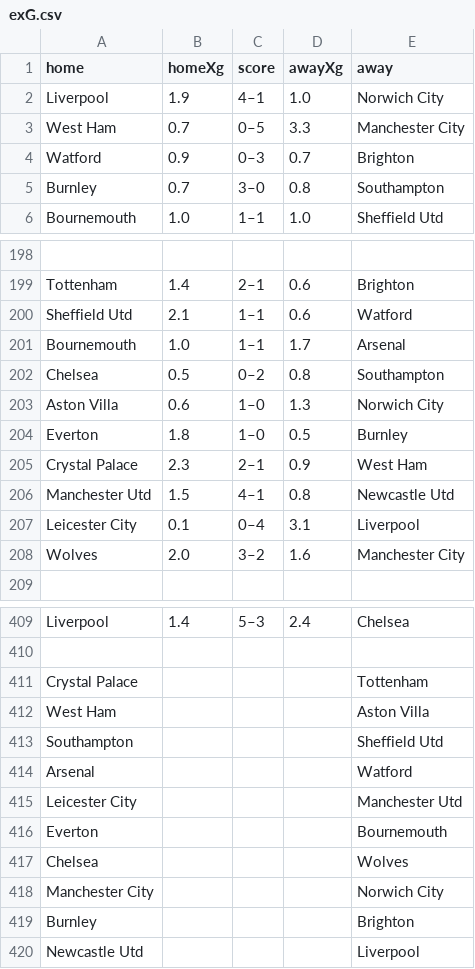
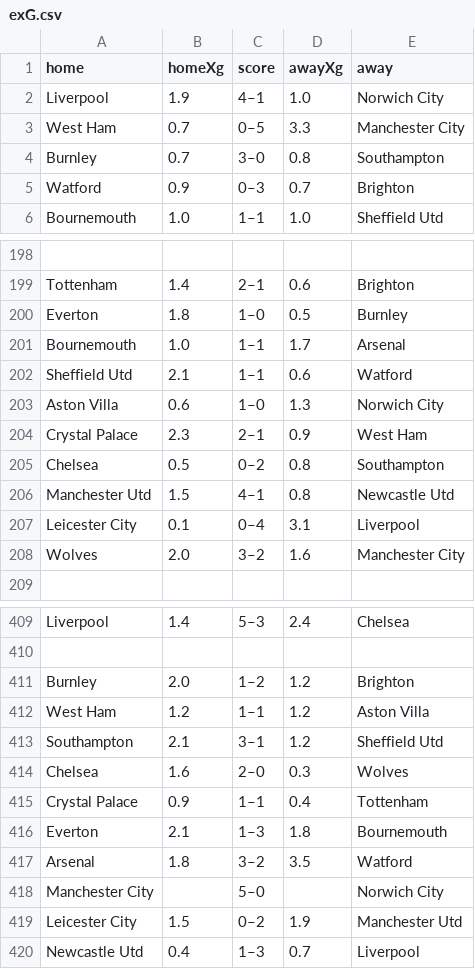
Before and after one commit to ourandy/xG-project, a CSV file: postscrape/postscrape/exG.csv, drawn as a sheet; only a part is shown, gaps mark what is left out; removed rows and columns are numbered as before the commit, all else as after; the diff covers the shown part only; the diff names each change by its address in the sheet, - before the commit and + after, or states it on an @@ line.

```diff
--- a/postscrape/postscrape/exG.csv
+++ b/postscrape/postscrape/exG.csv
@@ row 5 moved to row 4: Burnley @@
@@ row 204 moved to row 200: Everton @@
@@ row 205 moved to row 204: Crystal Palace @@
-row 411: Crystal Palace |  |  |  | Tottenham
+row 411: Burnley | 2.0 | 1–2 | 1.2 | Brighton
-B412 (homeXg): (empty)
+B412 (homeXg): 1.2
-C412 (score): (empty)
+C412 (score): 1–1
-D412:D413 (awayXg): (empty)
+D412:D413 (awayXg): 1.2
-B413 (homeXg): (empty)
+B413 (homeXg): 2.1
-C413 (score): (empty)
+C413 (score): 3–1
-row 414: Arsenal |  |  |  | Watford
-row 415: Leicester City |  |  |  | Manchester Utd
-row 416: Everton |  |  |  | Bournemouth
-B414 (homeXg): (empty)
+B414 (homeXg): 1.6
-C414 (score): (empty)
+C414 (score): 2–0
-D414 (awayXg): (empty)
+D414 (awayXg): 0.3
+row 415: Crystal Palace | 0.9 | 1–1 | 0.4 | Tottenham
+row 416: Everton | 2.1 | 1–3 | 1.8 | Bournemouth
+row 417: Arsenal | 1.8 | 3–2 | 3.5 | Watford
-C418 (score): (empty)
+C418 (score): 5–0
-row 419: Burnley |  |  |  | Brighton
+row 419: Leicester City | 1.5 | 0–2 | 1.9 | Manchester Utd
-B420 (homeXg): (empty)
+B420 (homeXg): 0.4
-C420 (score): (empty)
+C420 (score): 1–3
-D420 (awayXg): (empty)
+D420 (awayXg): 0.7
```
Also changed, not shown: 77 moved rows and 2 edited cells elsewhere in this file, 2 other files.
